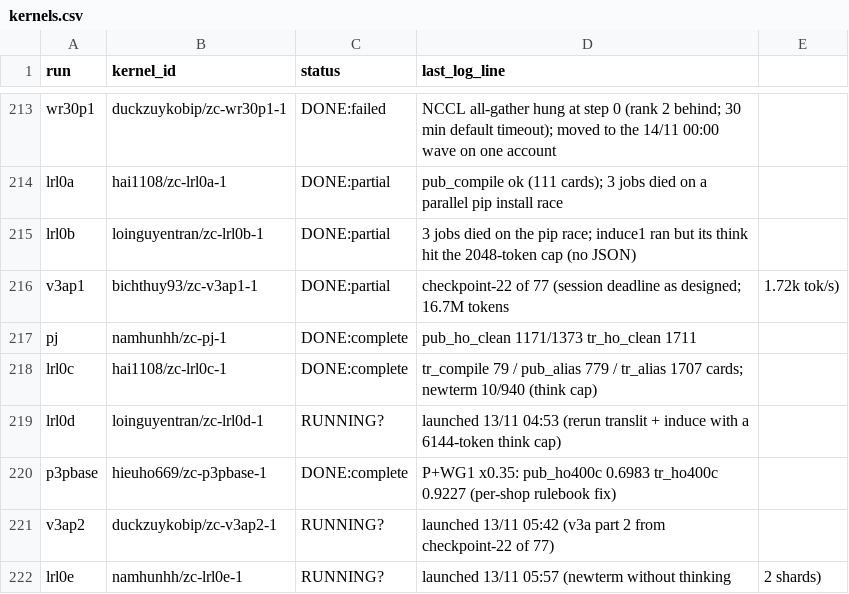
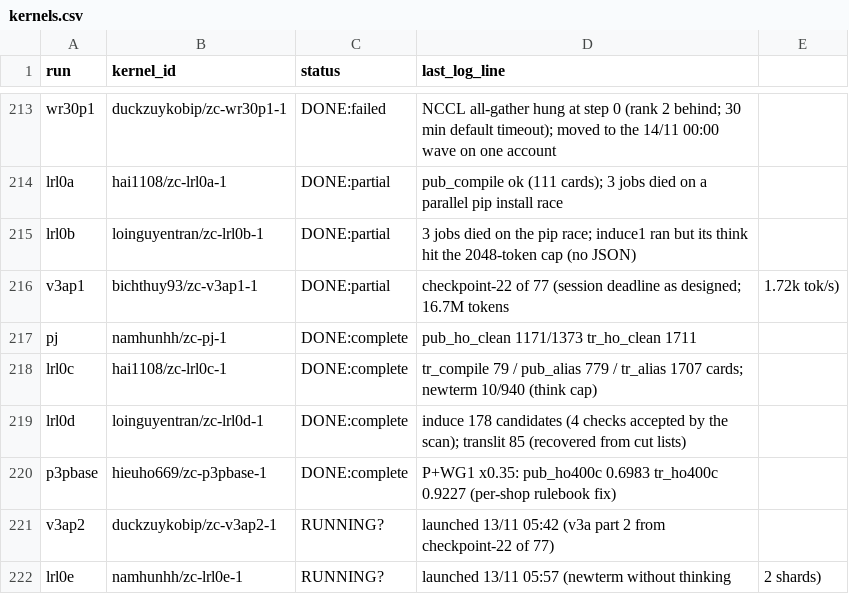
Before and after one commit to lhaochen118-ship-it/ZC, a CSV file: Process/kaggle/kernels.csv, drawn as a sheet; only a part is shown, gaps mark what is left out.

```diff
--- a/Process/kaggle/kernels.csv
+++ b/Process/kaggle/kernels.csv
@@ -218,3 +218,3 @@ pj,namhunhh/zc-pj-1,DONE:complete,pub_ho_clean 1171/1373 tr_ho_clean 1711
 lrl0c,hai1108/zc-lrl0c-1,DONE:complete,tr_compile 79 / pub_alias 779 / tr_alias 1707 cards; newterm 10/940 (think cap)
-lrl0d,loinguyentran/zc-lrl0d-1,RUNNING?,launched 13/11 04:53 (rerun translit + induce with a 6144-token think cap)
+lrl0d,loinguyentran/zc-lrl0d-1,DONE:complete,induce 178 candidates (4 checks accepted by the scan); translit 85 (recovered from cut lists)
 p3pbase,hieuho669/zc-p3pbase-1,DONE:complete,P+WG1 x0.35: pub_ho400c 0.6983 tr_ho400c 0.9227 (per-shop rulebook fix)
```
